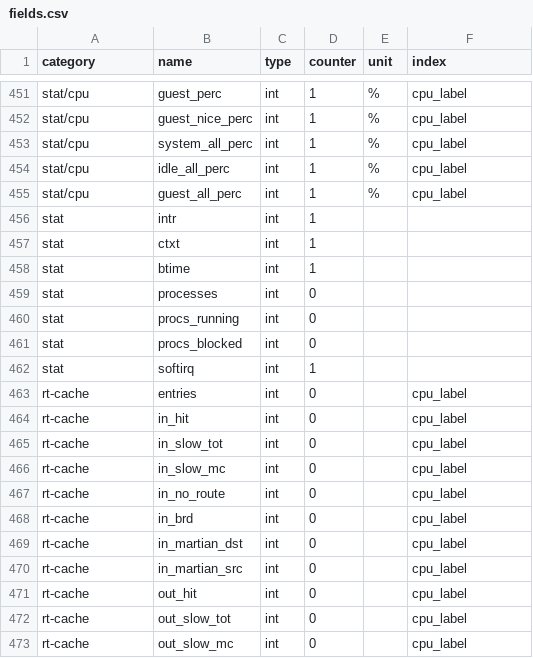
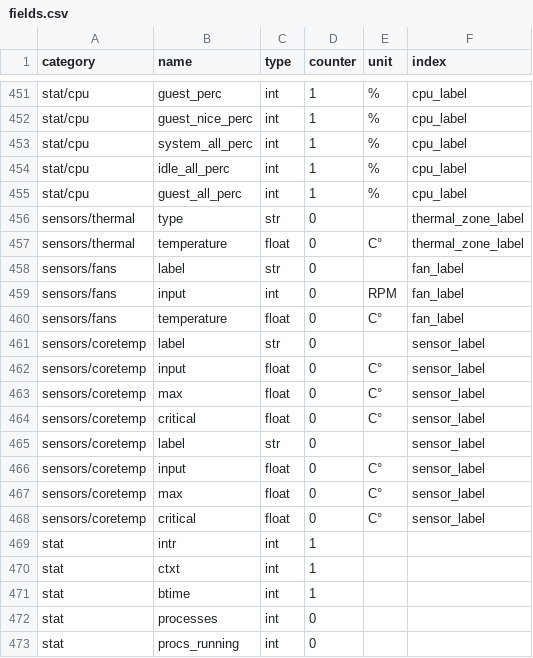
Before and after one commit to Advanced-Observability/dxagent, a CSV file: fields.csv, drawn as a sheet; only a part is shown, gaps mark what is left out; the shorter side is filled out with more unchanged rows.

```diff
--- a/fields.csv
+++ b/fields.csv
@@ -455,2 +455,15 @@ stat/cpu,idle_all_perc,int,1,%,cpu_label
 stat/cpu,guest_all_perc,int,1,%,cpu_label
+sensors/thermal,type,str,0,,thermal_zone_label
+sensors/thermal,temperature,float,0,C°,thermal_zone_label
+sensors/fans,label,str,0,,fan_label
+sensors/fans,input,int,0,RPM,fan_label
+sensors/fans,temperature,float,0,C°,fan_label
+sensors/coretemp,label,str,0,,sensor_label
+sensors/coretemp,input,float,0,C°,sensor_label
+sensors/coretemp,max,float,0,C°,sensor_label
+sensors/coretemp,critical,float,0,C°,sensor_label
+sensors/coretemp,label,str,0,,sensor_label
+sensors/coretemp,input,float,0,C°,sensor_label
+sensors/coretemp,max,float,0,C°,sensor_label
+sensors/coretemp,critical,float,0,C°,sensor_label
 stat,intr,int,1,,
```
Also changed, not shown: 2 other files.
